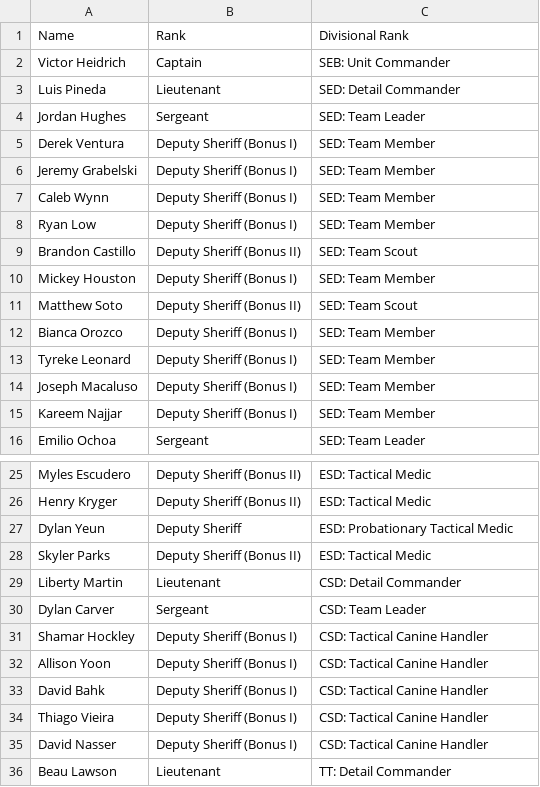
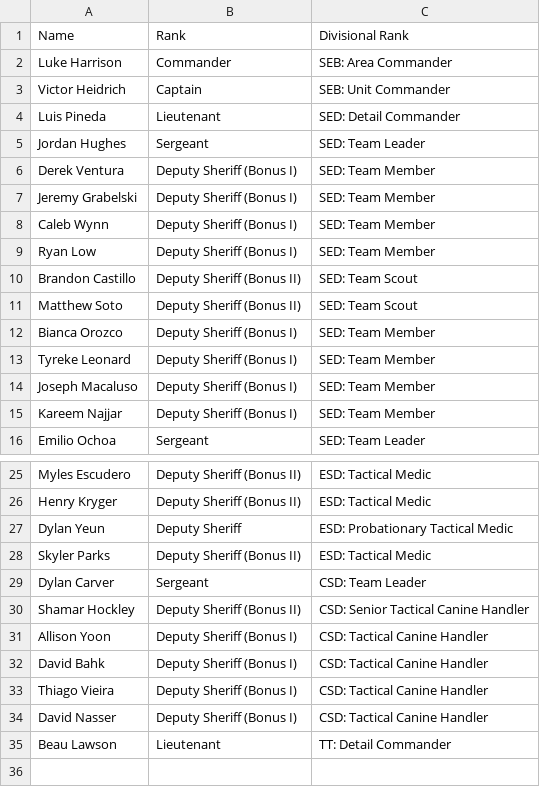
Before and after one commit to robertpsq/patrol, a CSV file: data/sed-roster.csv, drawn as a sheet; only a part is shown, gaps mark what is left out.

```diff
--- a/data/sed-roster.csv
+++ b/data/sed-roster.csv
@@ -1,2 +1,3 @@
 "Name","Rank","Divisional Rank"
+"Luke Harrison","Commander","SEB: Area Commander"
 "Victor Heidrich","Captain","SEB: Unit Commander"
@@ -9,3 +10,2 @@
 "Brandon Castillo","Deputy Sheriff (Bonus II)","SED: Team Scout"
-"Mickey Houston","Deputy Sheriff (Bonus I)","SED: Team Member"
 "Matthew Soto","Deputy Sheriff (Bonus II)","SED: Team Scout"
@@ -28,5 +28,4 @@
 "Skyler Parks","Deputy Sheriff (Bonus II)","ESD: Tactical Medic"
-"Liberty Martin","Lieutenant","CSD: Detail Commander"
 "Dylan Carver","Sergeant","CSD: Team Leader"
-"Shamar Hockley","Deputy Sheriff (Bonus I)","CSD: Tactical Canine Handler"
+"Shamar Hockley","Deputy Sheriff (Bonus II)","CSD: Senior Tactical Canine Handler"
 "Allison Yoon","Deputy Sheriff (Bonus I)","CSD: Tactical Canine Handler"
```
Also changed, not shown: 2 other files.
